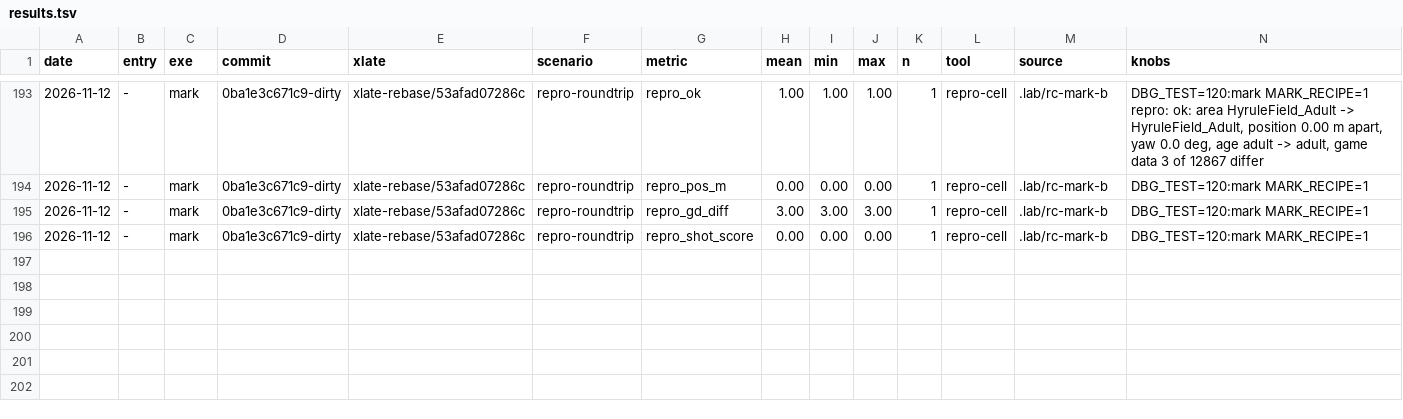
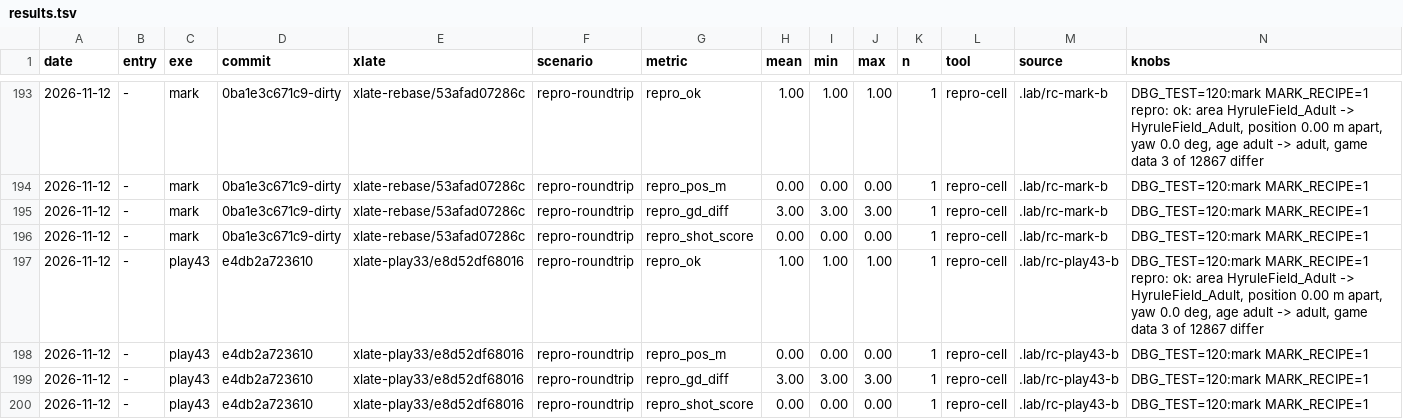
Before and after one commit to dsktd/nx2navi, a TSV file: results.tsv, drawn as a sheet; only a part is shown, gaps mark what is left out; rows hold the shown columns only; the diff names each change by its address in the sheet, - before the commit and + after, or states it on an @@ line.

Commit message:
play43 (play42 + 0107) built and stored; recipe round-trip 3x on play43 (pos 0.00 m, 2-3 of 12867 game data, shot 0.0004-0.0005); field-gerudo-cliffs faces the valley (face=117.82); clock search: a rising heap float is not the lighting's clock; 0108 findf/list; repro takes the build's translator, no core pinning, longer timeout

```diff
--- a/results.tsv
+++ b/results.tsv
+row 197: 2026-11-12 | - | play43 | e4db2a723610 | xlate-play33/e8d52df68016 | repro-roundtrip | repro_ok | 1.00 | 1.00 | 1.00 | 1 | repro-cell | .lab/rc-play43-b | DBG_TEST=120:mark MARK_RECIPE=1 repro: ok: area HyruleField_Adult -> HyruleField_Adult, position 0.00 m apart, yaw 0.0 deg, age adult -> adult, game data 3 of 12867 differ
+row 198: 2026-11-12 | - | play43 | e4db2a723610 | xlate-play33/e8d52df68016 | repro-roundtrip | repro_pos_m | 0.00 | 0.00 | 0.00 | 1 | repro-cell | .lab/rc-play43-b | DBG_TEST=120:mark MARK_RECIPE=1
+row 199: 2026-11-12 | - | play43 | e4db2a723610 | xlate-play33/e8d52df68016 | repro-roundtrip | repro_gd_diff | 3.00 | 3.00 | 3.00 | 1 | repro-cell | .lab/rc-play43-b | DBG_TEST=120:mark MARK_RECIPE=1
+row 200: 2026-11-12 | - | play43 | e4db2a723610 | xlate-play33/e8d52df68016 | repro-roundtrip | repro_shot_score | 0.00 | 0.00 | 0.00 | 1 | repro-cell | .lab/rc-play43-b | DBG_TEST=120:mark MARK_RECIPE=1
```
Also changed, not shown: builds.tsv, 6 other files.
